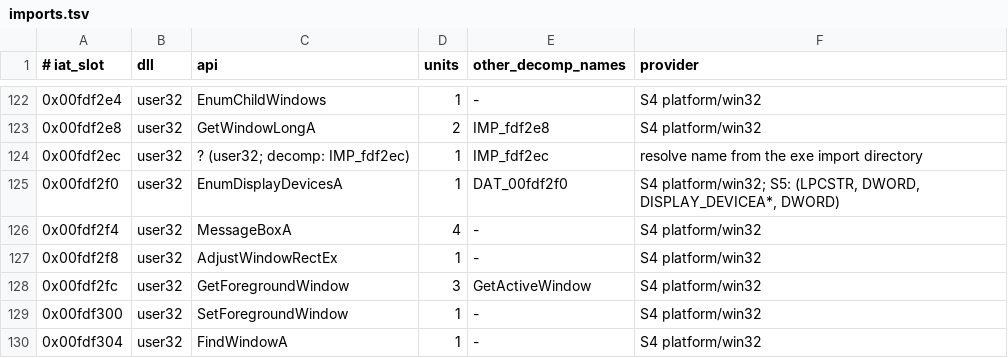
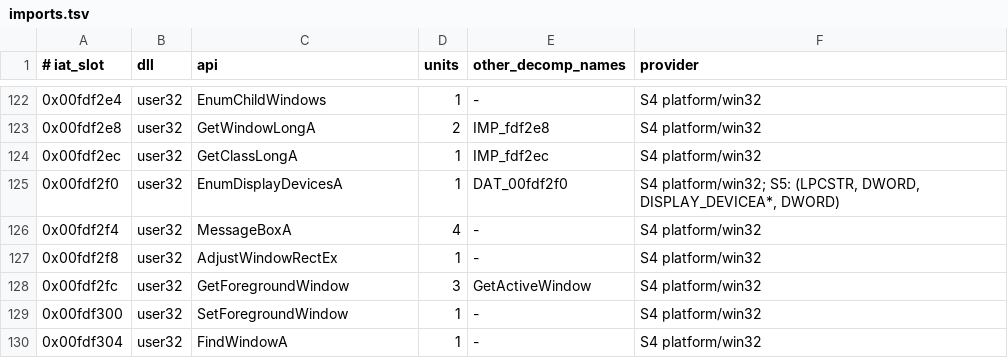
Before and after one commit to toadharvard/nx-agent, a TSV file: ports/fnv-nx/platform/win32/imports.tsv, drawn as a sheet; only a part is shown, gaps mark what is left out.

```diff
--- a/ports/fnv-nx/platform/win32/imports.tsv
+++ b/ports/fnv-nx/platform/win32/imports.tsv
@@ -123,3 +123,3 @@
 0x00fdf2e8	user32	GetWindowLongA	2	IMP_fdf2e8	S4 platform/win32
-0x00fdf2ec	user32	? (user32; decomp: IMP_fdf2ec)	1	IMP_fdf2ec	resolve name from the exe import directory
+0x00fdf2ec	user32	GetClassLongA	1	IMP_fdf2ec	S4 platform/win32
 0x00fdf2f0	user32	EnumDisplayDevicesA	1	DAT_00fdf2f0	S4 platform/win32; S5: (LPCSTR, DWORD, DISPLAY_DEVICEA*, DWORD)
```
Also changed, not shown: 1 other file.
